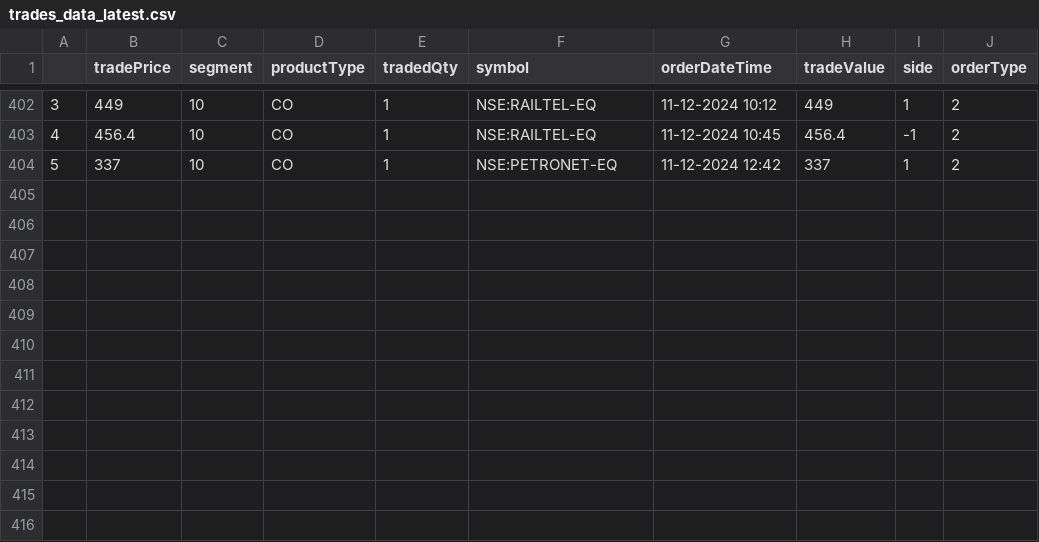
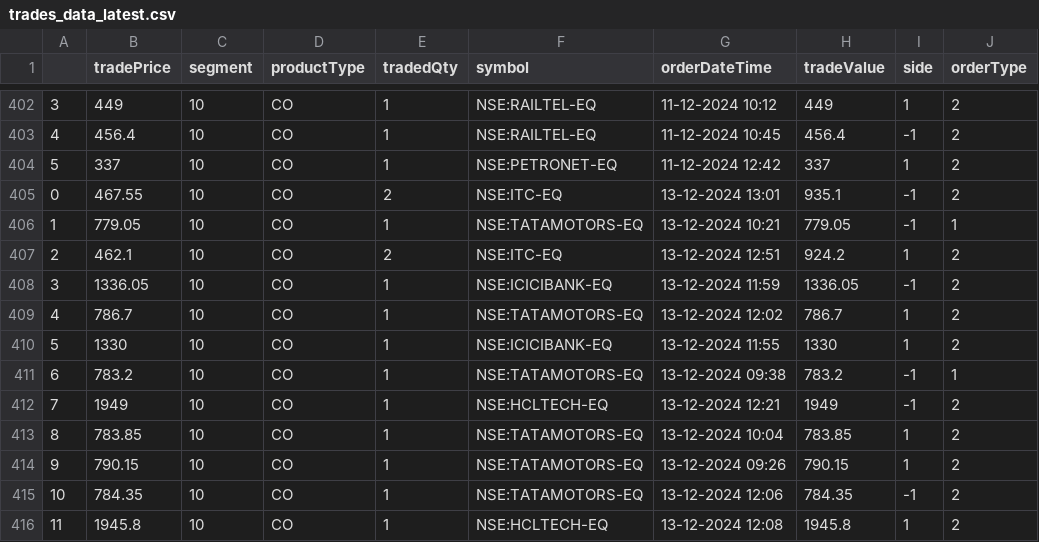
Before and after one commit to naveenkonam1985/trademetriks, a CSV file: data/trades_data_latest.csv, drawn as a sheet; only a part is shown, gaps mark what is left out; the diff names each change by its address in the sheet, - before the commit and + after, or states it on an @@ line.

Commit message:
Added 13thDec24 trades

```diff
--- a/data/trades_data_latest.csv
+++ b/data/trades_data_latest.csv
+row 405: 0 | 467.55 | 10 | CO | 2 | NSE:ITC-EQ | 13-12-2024 13:01 | 935.1 | -1 | 2
+row 406: 1 | 779.05 | 10 | CO | 1 | NSE:TATAMOTORS-EQ | 13-12-2024 10:21 | 779.05 | -1 | 1
+row 407: 2 | 462.1 | 10 | CO | 2 | NSE:ITC-EQ | 13-12-2024 12:51 | 924.2 | 1 | 2
+row 408: 3 | 1336.05 | 10 | CO | 1 | NSE:ICICIBANK-EQ | 13-12-2024 11:59 | 1336.05 | -1 | 2
+row 409: 4 | 786.7 | 10 | CO | 1 | NSE:TATAMOTORS-EQ | 13-12-2024 12:02 | 786.7 | 1 | 2
+row 410: 5 | 1330 | 10 | CO | 1 | NSE:ICICIBANK-EQ | 13-12-2024 11:55 | 1330 | 1 | 2
+row 411: 6 | 783.2 | 10 | CO | 1 | NSE:TATAMOTORS-EQ | 13-12-2024 09:38 | 783.2 | -1 | 1
+row 412: 7 | 1949 | 10 | CO | 1 | NSE:HCLTECH-EQ | 13-12-2024 12:21 | 1949 | -1 | 2
+row 413: 8 | 783.85 | 10 | CO | 1 | NSE:TATAMOTORS-EQ | 13-12-2024 10:04 | 783.85 | 1 | 2
+row 414: 9 | 790.15 | 10 | CO | 1 | NSE:TATAMOTORS-EQ | 13-12-2024 09:26 | 790.15 | 1 | 2
+row 415: 10 | 784.35 | 10 | CO | 1 | NSE:TATAMOTORS-EQ | 13-12-2024 12:06 | 784.35 | -1 | 2
+row 416: 11 | 1945.8 | 10 | CO | 1 | NSE:HCLTECH-EQ | 13-12-2024 12:08 | 1945.8 | 1 | 2
```
